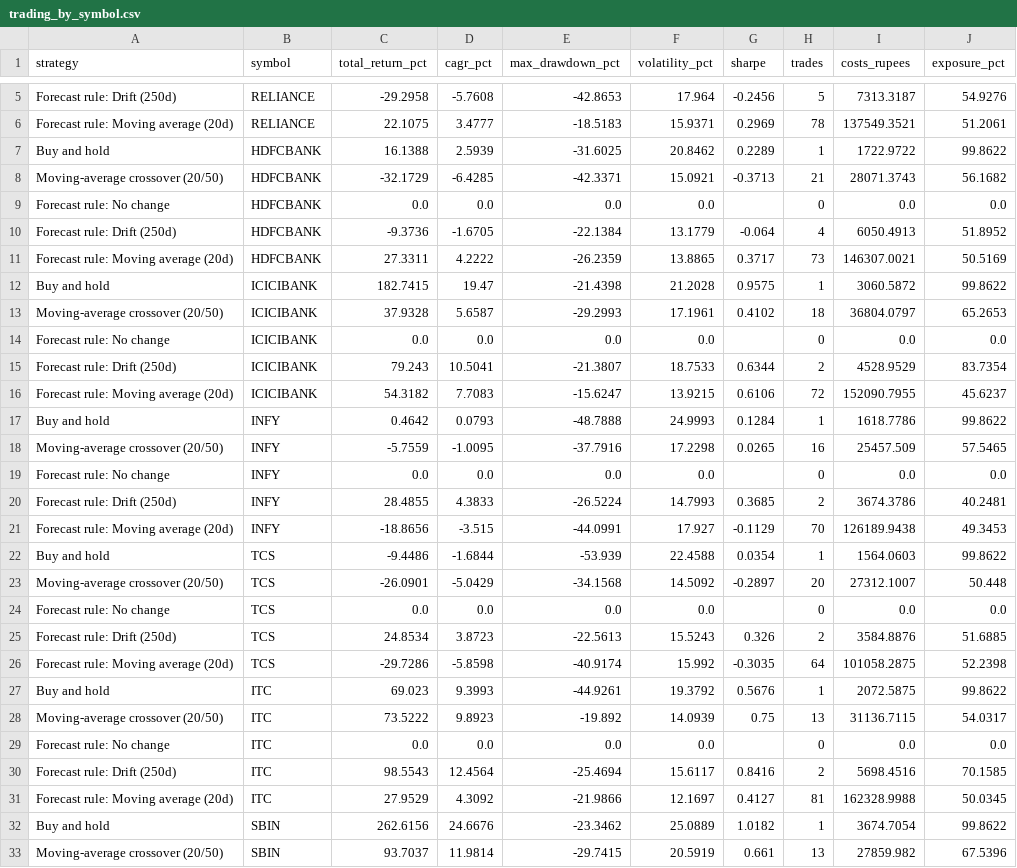
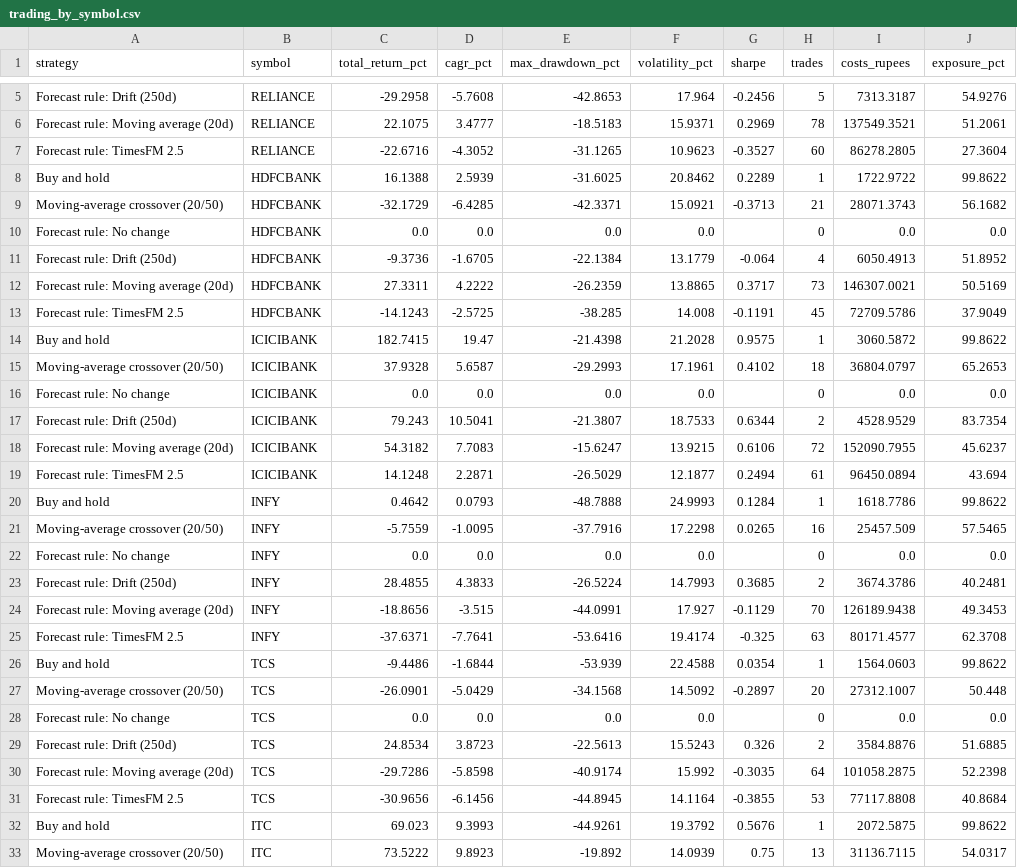
Before and after one commit to Litovation/Silkperfect, a CSV file: reports/trading_by_symbol.csv, drawn as a sheet; only a part is shown, gaps mark what is left out; the shorter side is filled out with more unchanged rows; the diff covers the shown part only; the diff names each change by its address in the sheet, - before the commit and + after, or states it on an @@ line.

```diff
--- a/reports/trading_by_symbol.csv
+++ b/reports/trading_by_symbol.csv
+row 7: Forecast rule: TimesFM 2.5 | RELIANCE | -22.6716 | -4.3052 | -31.1265 | 10.9623 | -0.3527 | 60 | 86278.2805 | 27.3604
+row 13: Forecast rule: TimesFM 2.5 | HDFCBANK | -14.1243 | -2.5725 | -38.285 | 14.008 | -0.1191 | 45 | 72709.5786 | 37.9049
+row 19: Forecast rule: TimesFM 2.5 | ICICIBANK | 14.1248 | 2.2871 | -26.5029 | 12.1877 | 0.2494 | 61 | 96450.0894 | 43.694
+row 25: Forecast rule: TimesFM 2.5 | INFY | -37.6371 | -7.7641 | -53.6416 | 19.4174 | -0.325 | 63 | 80171.4577 | 62.3708
+row 31: Forecast rule: TimesFM 2.5 | TCS | -30.9656 | -6.1456 | -44.8945 | 14.1164 | -0.3855 | 53 | 77117.8808 | 40.8684
```
Also changed, not shown: 6 added rows elsewhere in this file, reports/forecast_accuracy.csv, reports/skill_by_year.csv, 3 other files.
